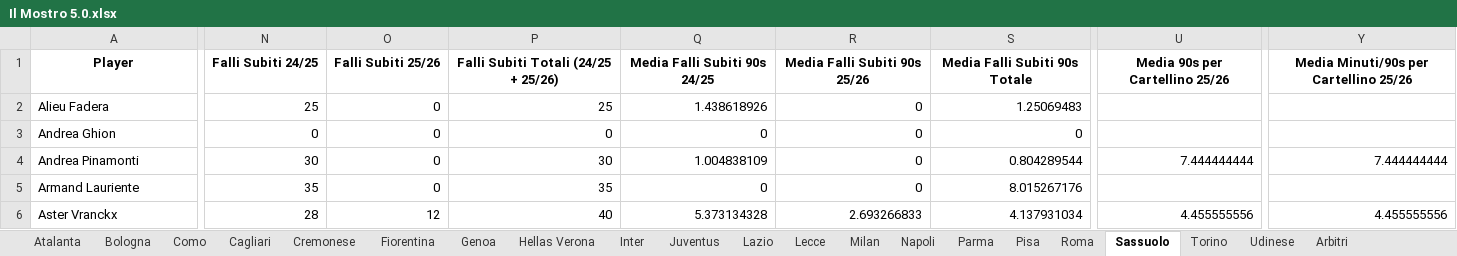
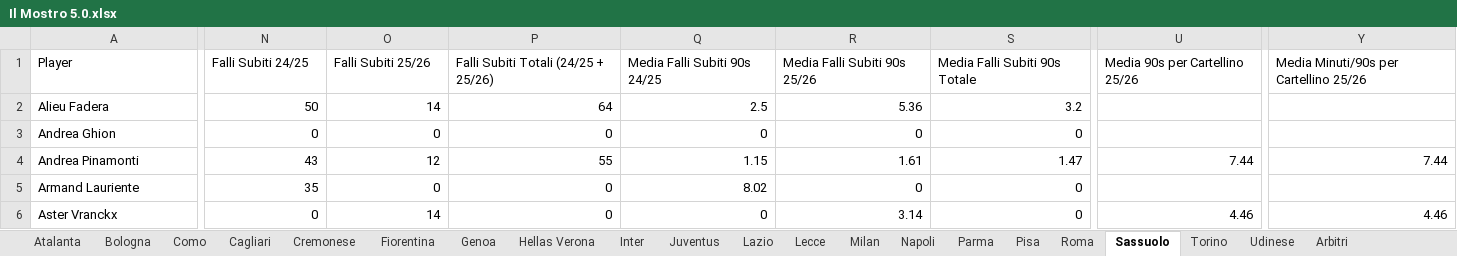
Before and after one commit to clayx9-design/Il-Mostro5.0, an Excel workbook: Il Mostro 5.0.xlsx, sheet Sassuolo, drawn as a sheet; only a part is shown, gaps mark what is left out; values as stored, in another font and other column widths than the file's, no borders; the diff covers the shown part only; the diff names each change by its address in the sheet, - before the commit and + after, or states it on an @@ line.

```diff
--- a/Il Mostro 5.0.xlsx (sheet Sassuolo)
+++ b/Il Mostro 5.0.xlsx (sheet Sassuolo)
@@ A1:Y1 bold: on → off, alignment: center → left @@
-N2 (Falli Subiti 24/25): 25
+N2 (Falli Subiti 24/25): 50
-O2 (Falli Subiti 25/26): 0
+O2 (Falli Subiti 25/26): 14
-P2: 25
+P2: 64
-Q2 (Media Falli Subiti 90s 24/25): 1.438618926
+Q2 (Media Falli Subiti 90s 24/25): 2.5
-R2 (Media Falli Subiti 90s 25/26): 0
+R2 (Media Falli Subiti 90s 25/26): 5.36
-S2 (Media Falli Subiti 90s Totale): 1.25069483
+S2 (Media Falli Subiti 90s Totale): 3.2
-N4 (Falli Subiti 24/25): 30
+N4 (Falli Subiti 24/25): 43
-O4 (Falli Subiti 25/26): 0
+O4 (Falli Subiti 25/26): 12
-P4: 30
+P4: 55
-Q4 (Media Falli Subiti 90s 24/25): 1.004838109
+Q4 (Media Falli Subiti 90s 24/25): 1.15
-R4 (Media Falli Subiti 90s 25/26): 0
+R4 (Media Falli Subiti 90s 25/26): 1.61
-S4 (Media Falli Subiti 90s Totale): 0.804289544
+S4 (Media Falli Subiti 90s Totale): 1.47
-U4 (Media 90s per Cartellino 25/26): 7.444444444
+U4 (Media 90s per Cartellino 25/26): 7.44
-Y4: 7.444444444
+Y4: 7.44
-P5: 35
+P5: 0
-Q5 (Media Falli Subiti 90s 24/25): 0
+Q5 (Media Falli Subiti 90s 24/25): 8.02
-S5 (Media Falli Subiti 90s Totale): 8.015267176
+S5 (Media Falli Subiti 90s Totale): 0
-N6 (Falli Subiti 24/25): 28
+N6 (Falli Subiti 24/25): 0
-O6 (Falli Subiti 25/26): 12
+O6 (Falli Subiti 25/26): 14
-P6: 40
+P6: 0
-Q6 (Media Falli Subiti 90s 24/25): 5.373134328
+Q6 (Media Falli Subiti 90s 24/25): 0
-R6 (Media Falli Subiti 90s 25/26): 2.693266833
+R6 (Media Falli Subiti 90s 25/26): 3.14
-S6 (Media Falli Subiti 90s Totale): 4.137931034
+S6 (Media Falli Subiti 90s Totale): 0
-U6 (Media 90s per Cartellino 25/26): 4.455555556
+U6 (Media 90s per Cartellino 25/26): 4.46
-Y6: 4.455555556
+Y6: 4.46
```
Also changed, not shown: 140 edited cells and cell formats elsewhere in this sheet, sheet Udinese, sheet Fiorentina, sheet Lazio, sheet Torino, sheet Como, sheet Juventus, 13 more sheets, 2 other files.
